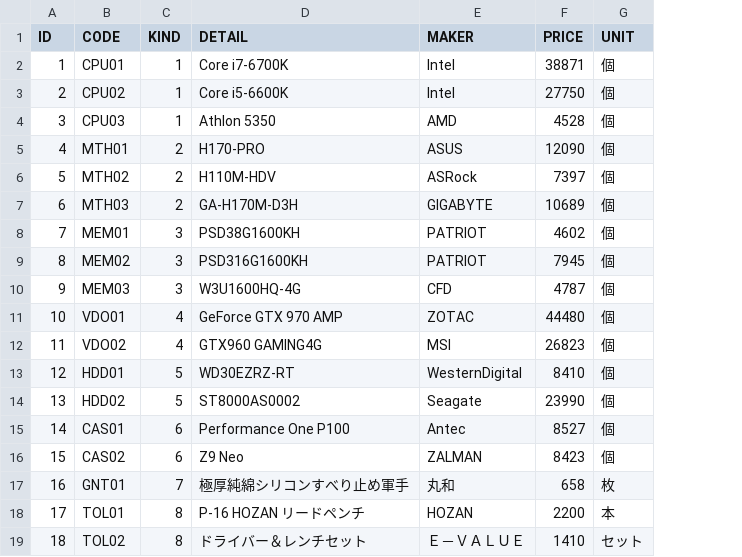
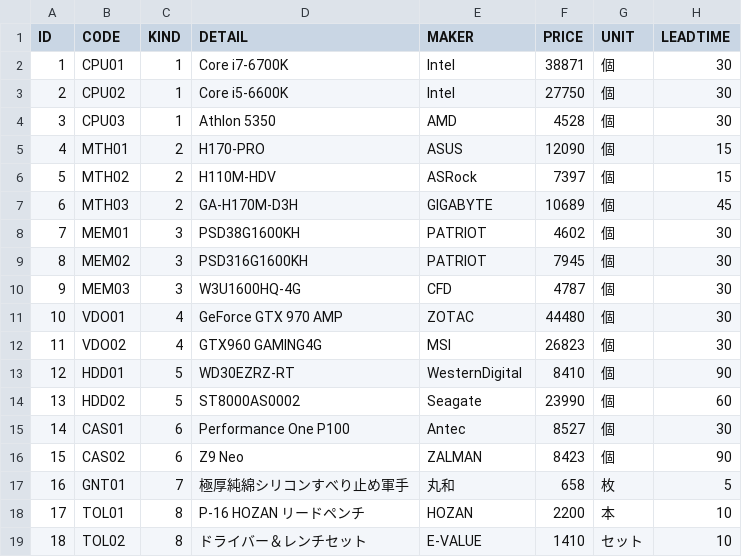
Before and after one commit to qiuzheng1002/sugartest0213, a CSV file: WebContent/data/ITEM-ITEM.csv, drawn as a sheet; the diff names each change by its address in the sheet, - before the commit and + after, or states it on an @@ line.

```diff
--- a/WebContent/data/ITEM-ITEM.csv
+++ b/WebContent/data/ITEM-ITEM.csv
+column H (LEADTIME), rows 2-19: 30 | 30 | 30 | 15 | 15 | 45 | 30 | 30 | 30 | 30 | 30 | 90 | 60 | 30 | 90 | 5 | 10 | 10
-E19 (MAKER): Ｅ－ＶＡＬＵＥ
+E19 (MAKER): E-VALUE
```
Also changed, not shown: 5 other files.
